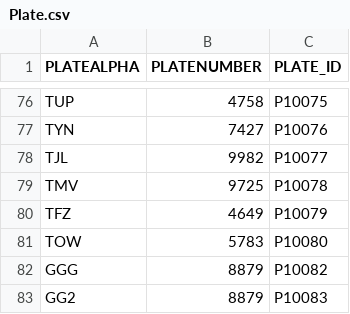
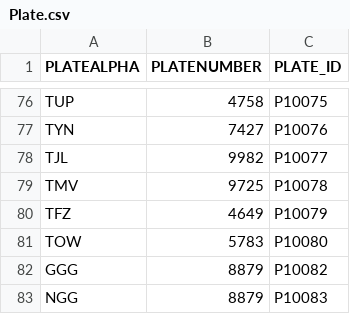
Before and after one commit to sejarasakura/DSA-Group-3-Assignment, a CSV file: WebApplication/data/Plate.csv, drawn as a sheet; only a part is shown, gaps mark what is left out.

```diff
--- a/WebApplication/data/Plate.csv
+++ b/WebApplication/data/Plate.csv
@@ -82,2 +82,2 @@ TOW,5783,P10080
 GGG,8879,P10082
-GG2,8879,P10083
+NGG,8879,P10083
```
Also changed, not shown: 18 other files.
